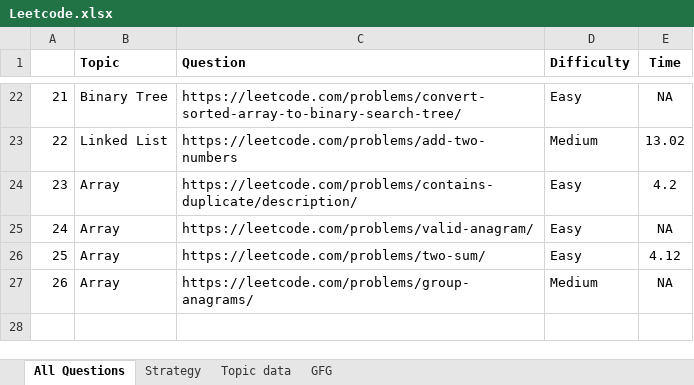
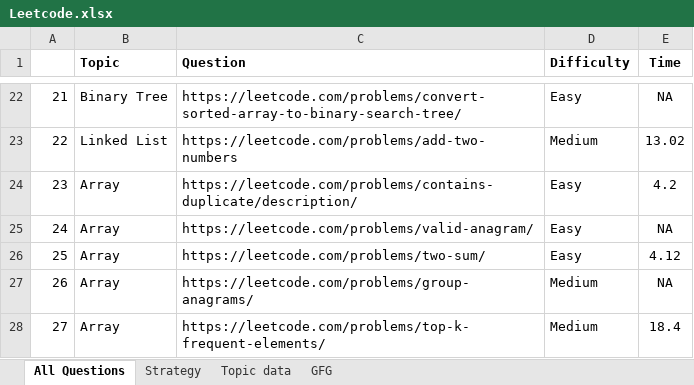
Before and after one commit to AkritW/leetcode, an Excel workbook: Leetcode.xlsx, sheet All Questions, drawn as a sheet; only a part is shown, gaps mark what is left out; values as stored, in another font and other column widths than the file's, no borders; the diff names each change by its address in the sheet, - before the commit and + after, or states it on an @@ line.

Commit message:
add more record

```diff
--- a/Leetcode.xlsx (sheet All Questions)
+++ b/Leetcode.xlsx (sheet All Questions)
+row 28: 27 | Array | https://leetcode.com/problems/top-k-frequent-elements/ | Medium | 18.4
```
